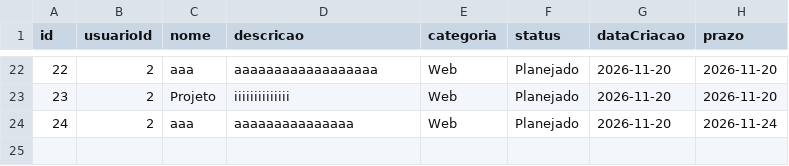
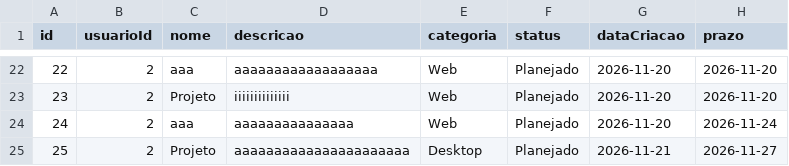
Before and after one commit to 1lucasmaglio/SistemaProjetos, a CSV file: backend/dados/projetos.csv, drawn as a sheet; only a part is shown, gaps mark what is left out; the diff names each change by its address in the sheet, - before the commit and + after, or states it on an @@ line.

```diff
--- a/backend/dados/projetos.csv
+++ b/backend/dados/projetos.csv
+row 25: 25 | 2 | Projeto | aaaaaaaaaaaaaaaaaaaaaa | Desktop | Planejado | 2026-11-21 | 2026-11-27
```
Also changed, not shown: 25 other files.
